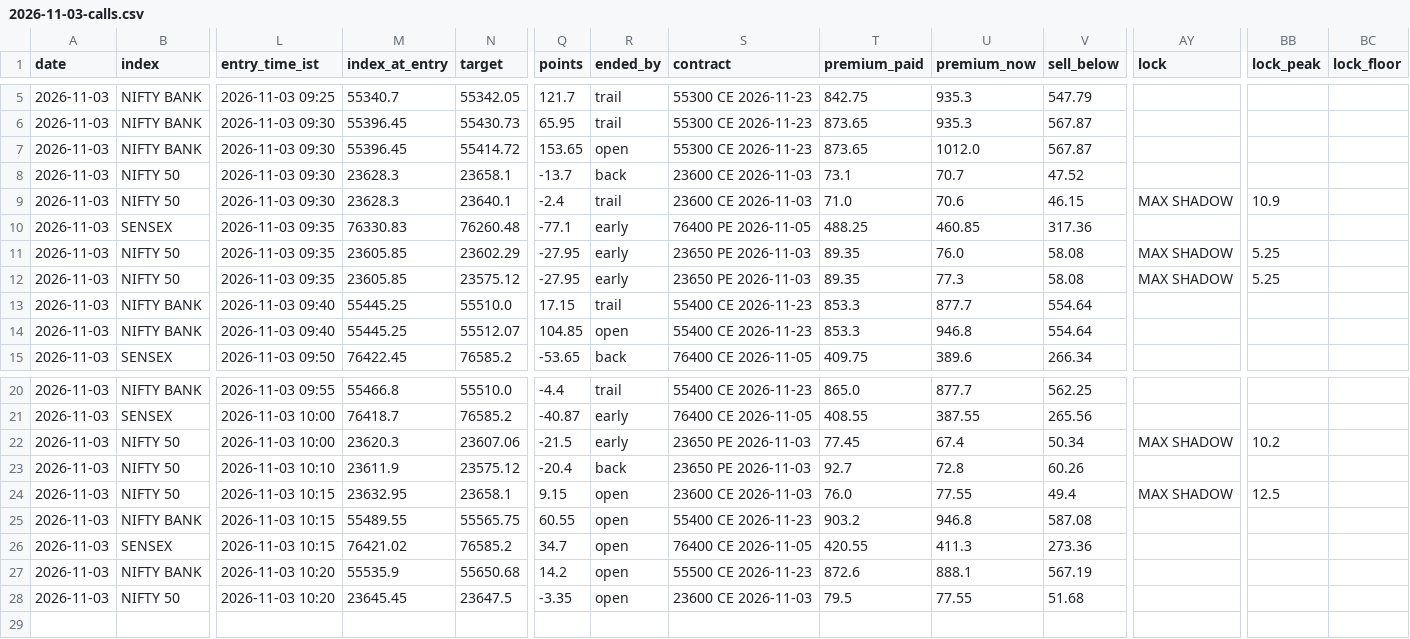
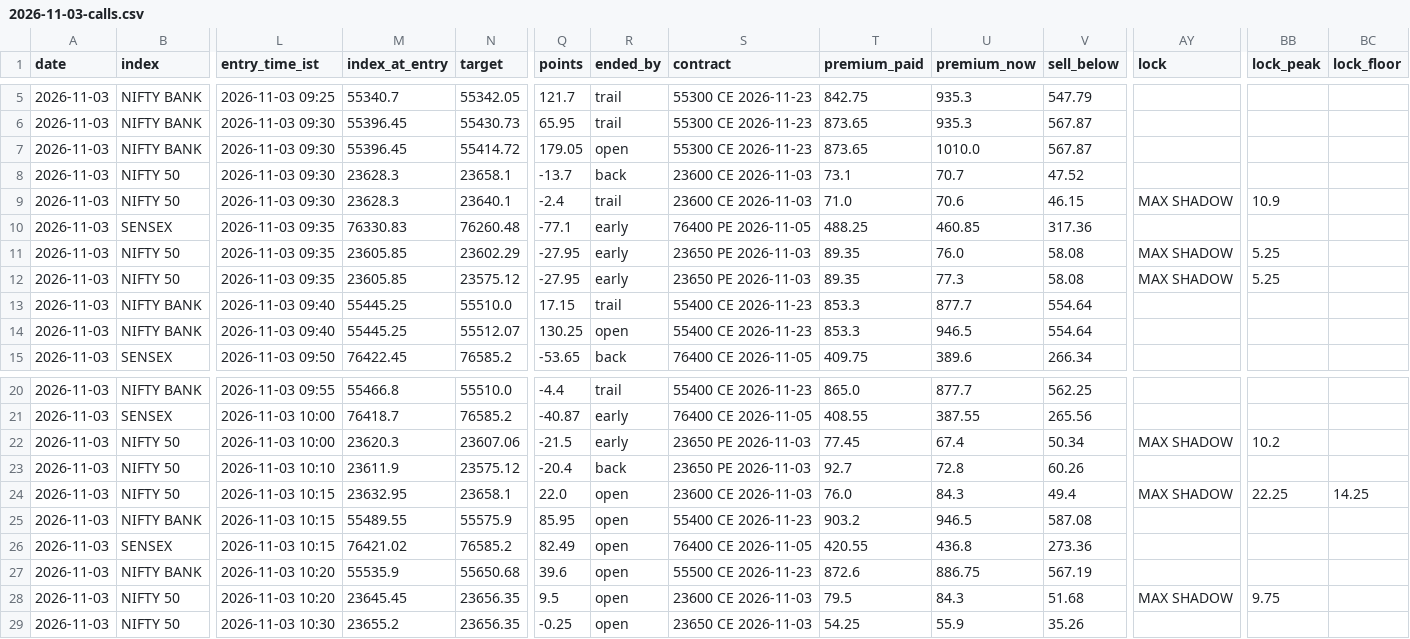
Before and after one commit to AAB-sys/My-Trade, a CSV file: sessions/2026-11-03-calls.csv, drawn as a sheet; only a part is shown, gaps mark what is left out; rows hold the shown columns only; the diff names each change by its address in the sheet, - before the commit and + after, or states it on an @@ line.

Commit message:
Session 2026-11-03-calls

```diff
--- a/sessions/2026-11-03-calls.csv
+++ b/sessions/2026-11-03-calls.csv
-Q7 (points): 153.65
+Q7 (points): 179.05
-U7 (premium_now): 1012.0
+U7 (premium_now): 1010.0
-Q14 (points): 104.85
+Q14 (points): 130.25
-U14 (premium_now): 946.8
+U14 (premium_now): 946.5
-Q24 (points): 9.15
+Q24 (points): 22.0
-U24 (premium_now): 77.55
+U24 (premium_now): 84.3
-BB24 (lock_peak): 12.5
+BB24 (lock_peak): 22.25
-BC24 (lock_floor): (empty)
+BC24 (lock_floor): 14.25
-N25 (target): 55565.75
+N25 (target): 55575.9
-Q25 (points): 60.55
+Q25 (points): 85.95
-U25 (premium_now): 946.8
+U25 (premium_now): 946.5
-Q26 (points): 34.7
+Q26 (points): 82.49
-U26 (premium_now): 411.3
+U26 (premium_now): 436.8
-Q27 (points): 14.2
+Q27 (points): 39.6
-U27 (premium_now): 888.1
+U27 (premium_now): 886.75
-N28 (target): 23647.5
+N28 (target): 23656.35
-Q28 (points): -3.35
+Q28 (points): 9.5
-U28 (premium_now): 77.55
+U28 (premium_now): 84.3
-AY28 (lock): (empty)
+AY28 (lock): MAX SHADOW
-BB28 (lock_peak): (empty)
+BB28 (lock_peak): 9.75
+row 29: 2026-11-03 | NIFTY 50 | 2026-11-03 10:30 | 23655.2 | 23656.35 | -0.25 | open | 23650 CE 2026-11-03 | 54.25 | 55.9 | 35.26
```
